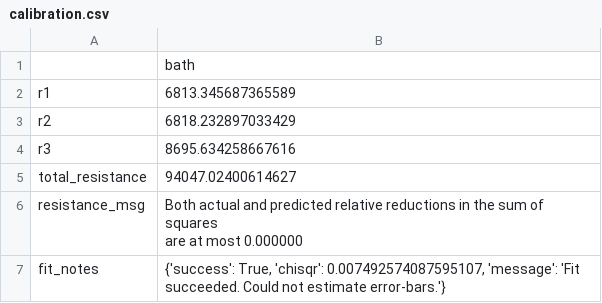
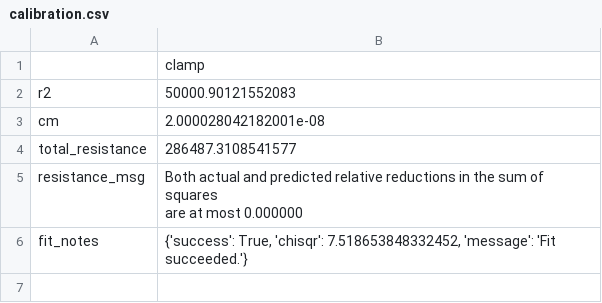
Before and after one commit to lucask07/covg_fpga, a CSV file: python/results/calibration.csv, drawn as a sheet.

Commit message:
Create an iterable to log the experiment process in calibration

```diff
--- a/python/results/calibration.csv
+++ b/python/results/calibration.csv
@@ -1,8 +1,7 @@
-,bath
-r1,6813.345687365589
-r2,6818.232897033429
-r3,8695.634258667616
-total_resistance,94047.02400614627
+,clamp
+r2,50000.90121552083
+cm,2.000028042182001e-08
+total_resistance,286487.3108541577
 resistance_msg,"Both actual and predicted relative reductions in the sum of squares
   are at most 0.000000"
-fit_notes,"{'success': True, 'chisqr': 0.007492574087595107, 'message': 'Fit succeeded. Could not estimate error-bars.'}"
+fit_notes,"{'success': True, 'chisqr': 7.518653848332452, 'message': 'Fit succeeded.'}"
```
Also changed, not shown: 4 other files.
